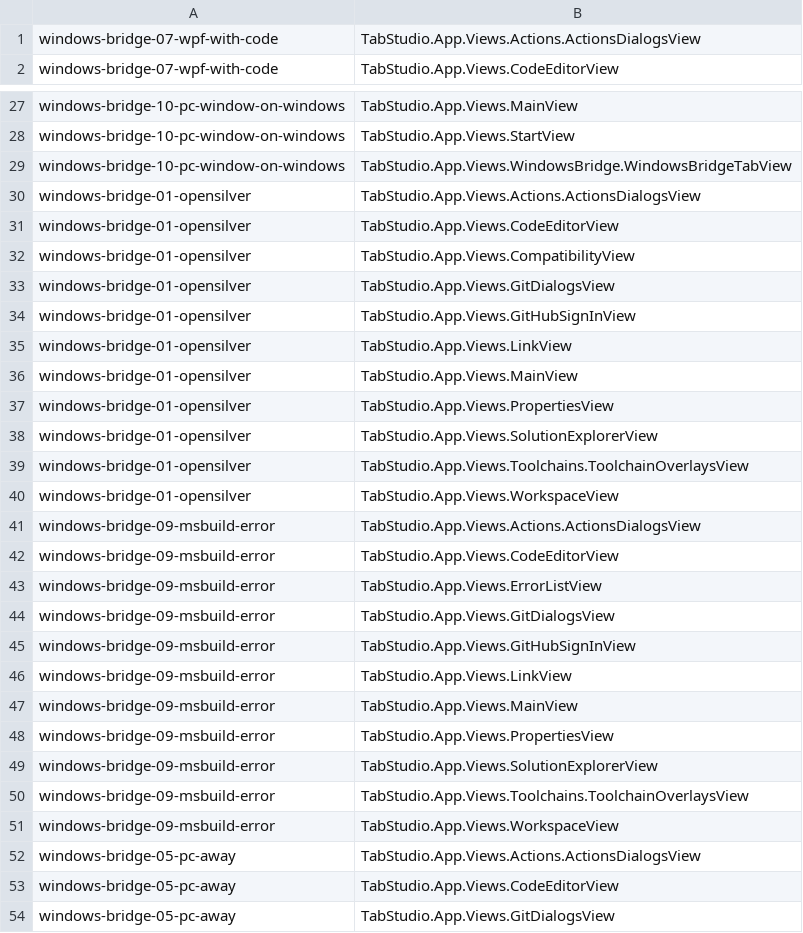
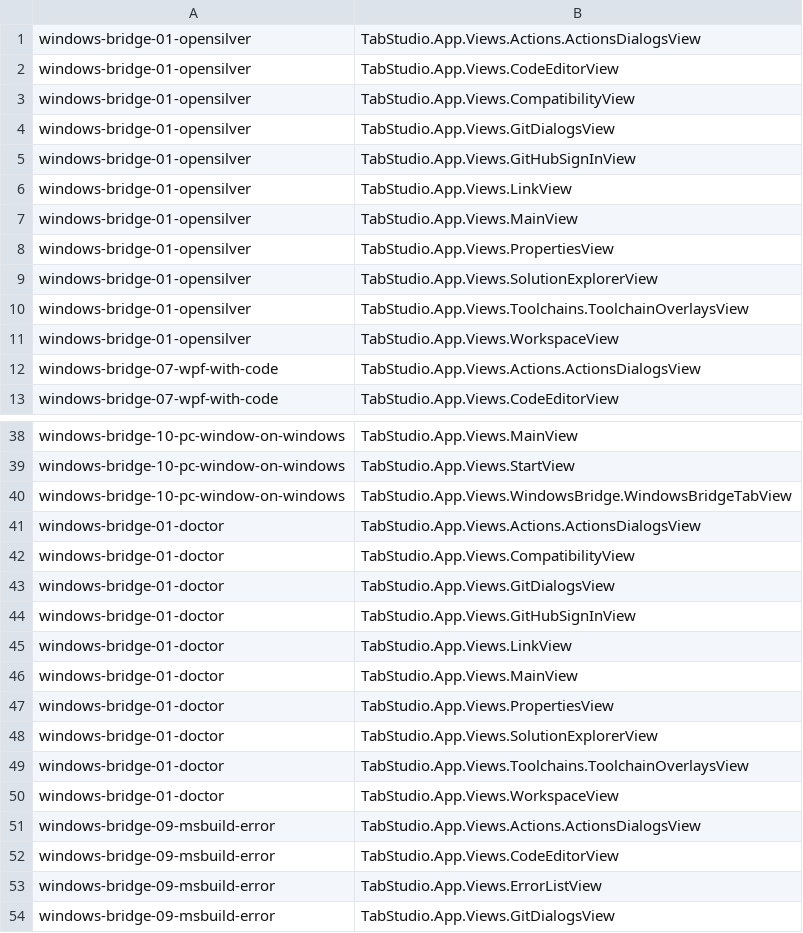
Before and after one commit to yahav2898/tabstudio, a TSV file: branches/agent-known-issues-8/windows/screenshots/accessibility/views.tsv, drawn as a sheet; only a part is shown, gaps mark what is left out; the shorter side is filled out with more unchanged rows.

```diff
--- a/branches/agent-known-issues-8/windows/screenshots/accessibility/views.tsv
+++ b/branches/agent-known-issues-8/windows/screenshots/accessibility/views.tsv
@@ -1 +1,12 @@
+windows-bridge-01-opensilver	TabStudio.App.Views.Actions.ActionsDialogsView
+windows-bridge-01-opensilver	TabStudio.App.Views.CodeEditorView
+windows-bridge-01-opensilver	TabStudio.App.Views.CompatibilityView
+windows-bridge-01-opensilver	TabStudio.App.Views.GitDialogsView
+windows-bridge-01-opensilver	TabStudio.App.Views.GitHubSignInView
+windows-bridge-01-opensilver	TabStudio.App.Views.LinkView
+windows-bridge-01-opensilver	TabStudio.App.Views.MainView
+windows-bridge-01-opensilver	TabStudio.App.Views.PropertiesView
+windows-bridge-01-opensilver	TabStudio.App.Views.SolutionExplorerView
+windows-bridge-01-opensilver	TabStudio.App.Views.Toolchains.ToolchainOverlaysView
+windows-bridge-01-opensilver	TabStudio.App.Views.WorkspaceView
 windows-bridge-07-wpf-with-code	TabStudio.App.Views.Actions.ActionsDialogsView
@@ -29,13 +40,12 @@ windows-bridge-10-pc-window-on-windows	TabStudio.App.Views.StartView
 windows-bridge-10-pc-window-on-windows	TabStudio.App.Views.WindowsBridge.WindowsBridgeTabView
-windows-bridge-01-opensilver	TabStudio.App.Views.Actions.ActionsDialogsView
-windows-bridge-01-opensilver	TabStudio.App.Views.CodeEditorView
-windows-bridge-01-opensilver	TabStudio.App.Views.CompatibilityView
-windows-bridge-01-opensilver	TabStudio.App.Views.GitDialogsView
-windows-bridge-01-opensilver	TabStudio.App.Views.GitHubSignInView
-windows-bridge-01-opensilver	TabStudio.App.Views.LinkView
-windows-bridge-01-opensilver	TabStudio.App.Views.MainView
-windows-bridge-01-opensilver	TabStudio.App.Views.PropertiesView
-windows-bridge-01-opensilver	TabStudio.App.Views.SolutionExplorerView
-windows-bridge-01-opensilver	TabStudio.App.Views.Toolchains.ToolchainOverlaysView
-windows-bridge-01-opensilver	TabStudio.App.Views.WorkspaceView
+windows-bridge-01-doctor	TabStudio.App.Views.Actions.ActionsDialogsView
+windows-bridge-01-doctor	TabStudio.App.Views.CompatibilityView
+windows-bridge-01-doctor	TabStudio.App.Views.GitDialogsView
+windows-bridge-01-doctor	TabStudio.App.Views.GitHubSignInView
+windows-bridge-01-doctor	TabStudio.App.Views.LinkView
+windows-bridge-01-doctor	TabStudio.App.Views.MainView
+windows-bridge-01-doctor	TabStudio.App.Views.PropertiesView
+windows-bridge-01-doctor	TabStudio.App.Views.SolutionExplorerView
+windows-bridge-01-doctor	TabStudio.App.Views.Toolchains.ToolchainOverlaysView
+windows-bridge-01-doctor	TabStudio.App.Views.WorkspaceView
 windows-bridge-09-msbuild-error	TabStudio.App.Views.Actions.ActionsDialogsView
```
Also changed, not shown: 24 other files.
